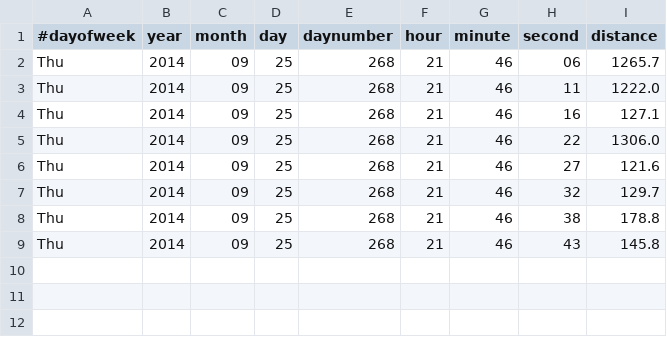
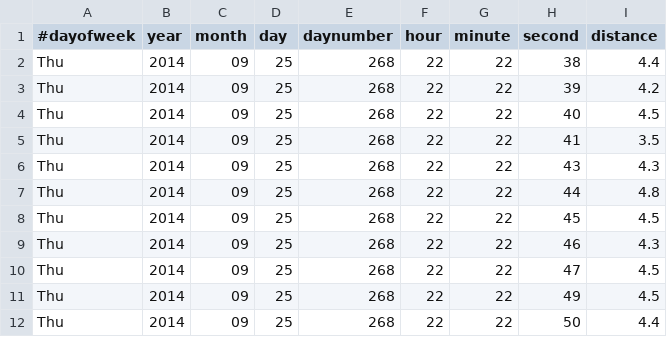
Before and after one commit to jandot/raspberrypisonar, a CSV file: distance_log.csv, drawn as a sheet.

Commit message:
Trying out ssh login

```diff
--- a/distance_log.csv
+++ b/distance_log.csv
@@ -1,9 +1,12 @@
 #dayofweek,year,month,day,daynumber,hour,minute,second,distance
-Thu,2014,09,25,268,21,46,06,1265.7
-Thu,2014,09,25,268,21,46,11,1222.0
-Thu,2014,09,25,268,21,46,16,127.1
-Thu,2014,09,25,268,21,46,22,1306.0
-Thu,2014,09,25,268,21,46,27,121.6
-Thu,2014,09,25,268,21,46,32,129.7
-Thu,2014,09,25,268,21,46,38,178.8
-Thu,2014,09,25,268,21,46,43,145.8
+Thu,2014,09,25,268,22,22,38,4.4
+Thu,2014,09,25,268,22,22,39,4.2
+Thu,2014,09,25,268,22,22,40,4.5
+Thu,2014,09,25,268,22,22,41,3.5
+Thu,2014,09,25,268,22,22,43,4.3
+Thu,2014,09,25,268,22,22,44,4.8
+Thu,2014,09,25,268,22,22,45,4.5
+Thu,2014,09,25,268,22,22,46,4.3
+Thu,2014,09,25,268,22,22,47,4.5
+Thu,2014,09,25,268,22,22,49,4.5
+Thu,2014,09,25,268,22,22,50,4.4
```
